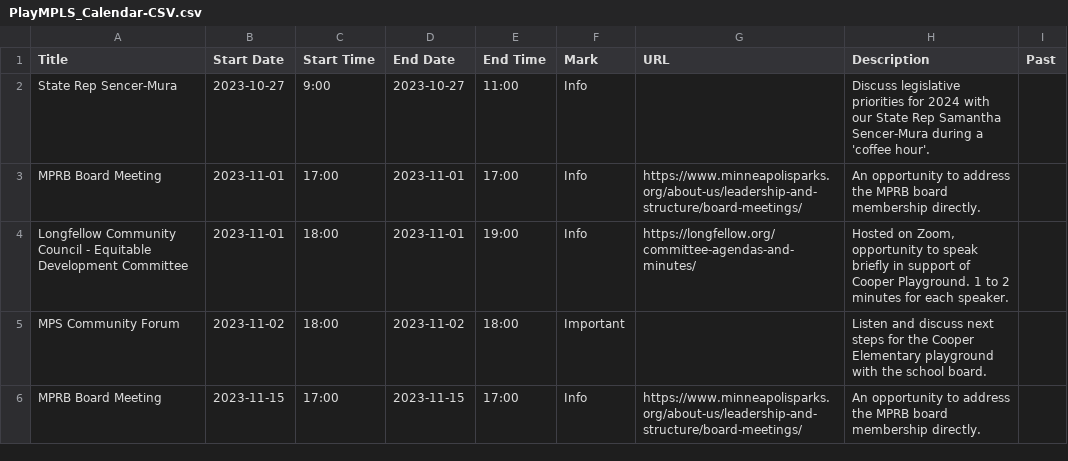
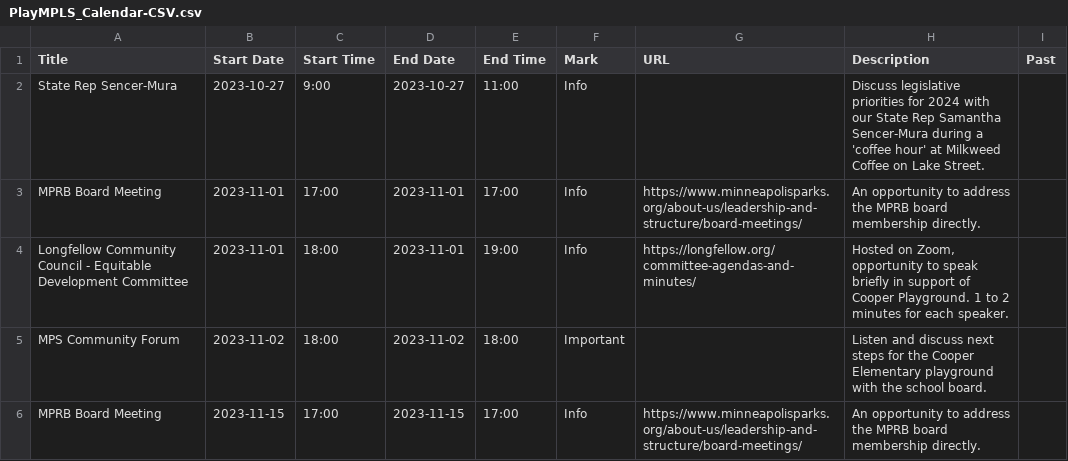
Before and after one commit to Gazook89/plaympls, a CSV file: _data/PlayMPLS_Calendar-CSV.csv, drawn as a sheet.

Commit message:
add location to date

```diff
--- a/_data/PlayMPLS_Calendar-CSV.csv
+++ b/_data/PlayMPLS_Calendar-CSV.csv
@@ -1,3 +1,3 @@
 Title,Start Date,Start Time,End Date,End Time,Mark,URL,Description,Past
-State Rep Sencer-Mura,2023-10-27,9:00,2023-10-27,11:00,Info,,Discuss legislative priorities for 2024 with our State Rep Samantha Sencer-Mura during a 'coffee hour'.,
+State Rep Sencer-Mura,2023-10-27,9:00,2023-10-27,11:00,Info,,Discuss legislative priorities for 2024 with our State Rep Samantha Sencer-Mura during a 'coffee hour' at Milkweed Coffee on Lake Street.,
 MPRB Board Meeting,2023-11-01,17:00,2023-11-01,17:00,Info,https://www.minneapolisparks.org/about-us/leadership-and-structure/board-meetings/,An opportunity to address the MPRB board membership directly.,
```
